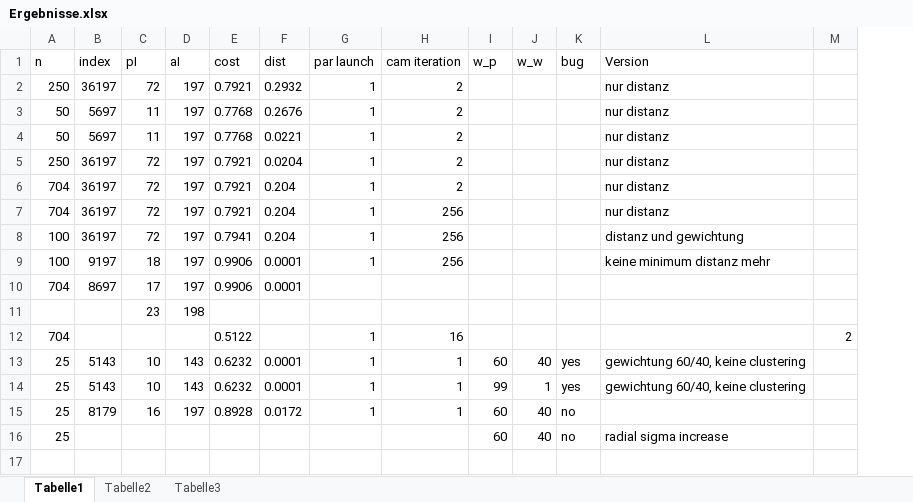
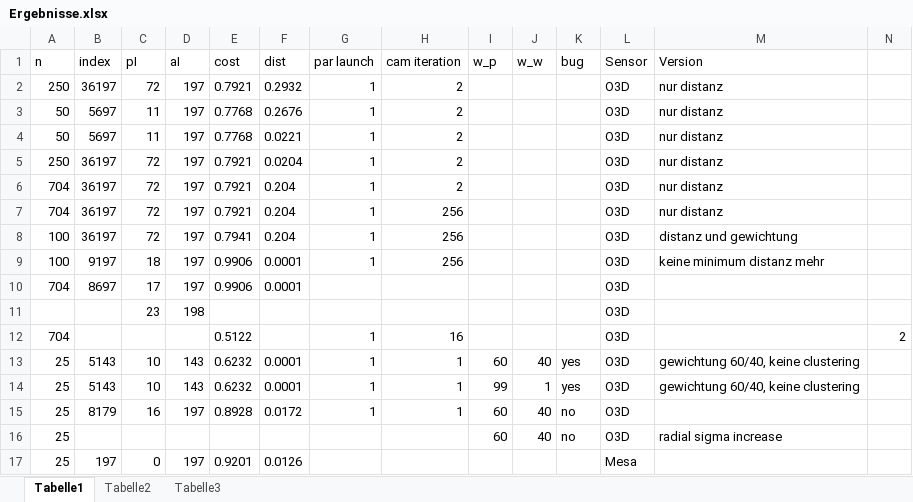
Before and after one commit to maxstaehr/CostFunction, an Excel workbook: CostFunction/Ergebnisse.xlsx, sheet Tabelle1, drawn as a sheet; values as stored, in another font and other column widths than the file's, no borders; the diff names each change by its address in the sheet, - before the commit and + after, or states it on an @@ line.

Commit message:
final version 2
everything has been debuged so it should run now...

```diff
--- a/CostFunction/Ergebnisse.xlsx (sheet Tabelle1)
+++ b/CostFunction/Ergebnisse.xlsx (sheet Tabelle1)
+column L (Sensor), rows 2-16: all O3D
+row 17: 25 | 197 | 0 | 197 | 0.9201 | 0.0126 |  |  |  |  |  | Mesa
```
Also changed, not shown: 5 other files.
